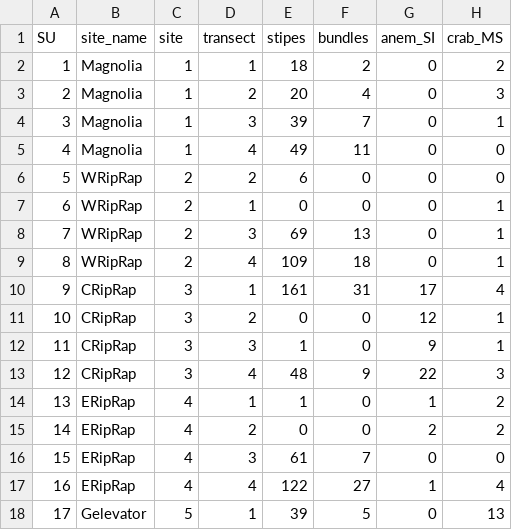
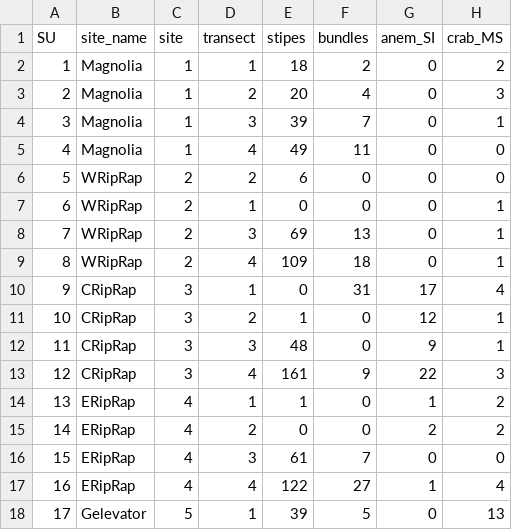
Before and after one commit to Seattle-Aquarium/CCR_benthic_analyses, a CSV file: data_input/stipe_categories_summed.csv, drawn as a sheet; only a part is shown; the diff names each change by its address in the sheet, - before the commit and + after, or states it on an @@ line.

Commit message:
fixed data entry error
observer erroneously indicated 161 stipes were on T1, the deepest transect. Verified the error via examining the videos.

```diff
--- a/data_input/stipe_categories_summed.csv
+++ b/data_input/stipe_categories_summed.csv
-E10 (stipes): 161
+E10 (stipes): 0
-E11 (stipes): 0
+E11 (stipes): 1
-E12 (stipes): 1
+E12 (stipes): 48
-E13 (stipes): 48
+E13 (stipes): 161
```
